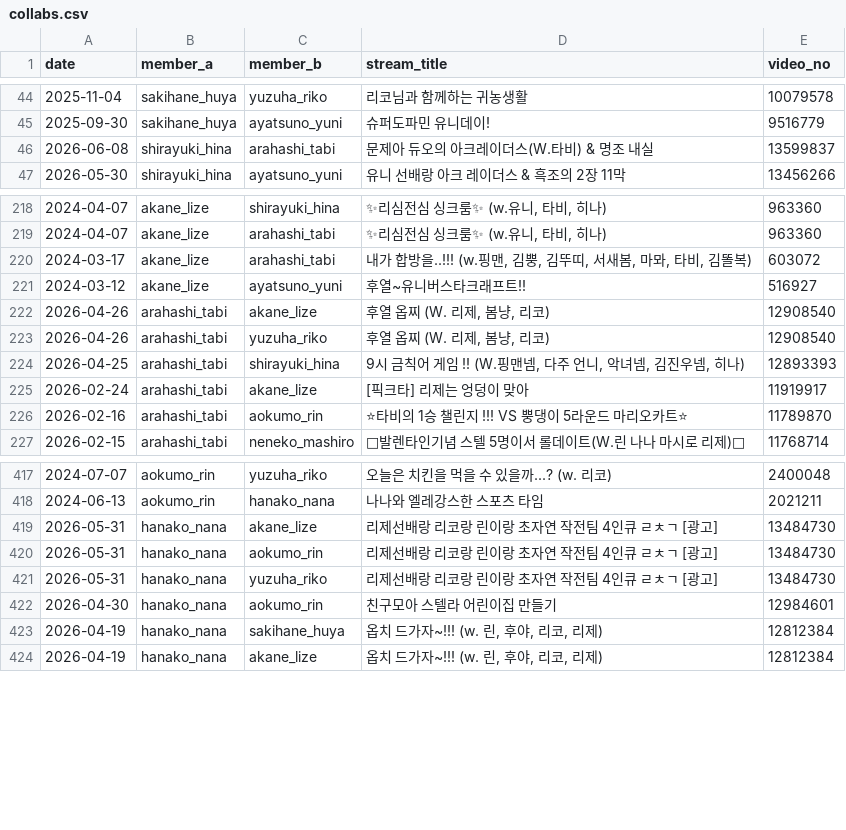
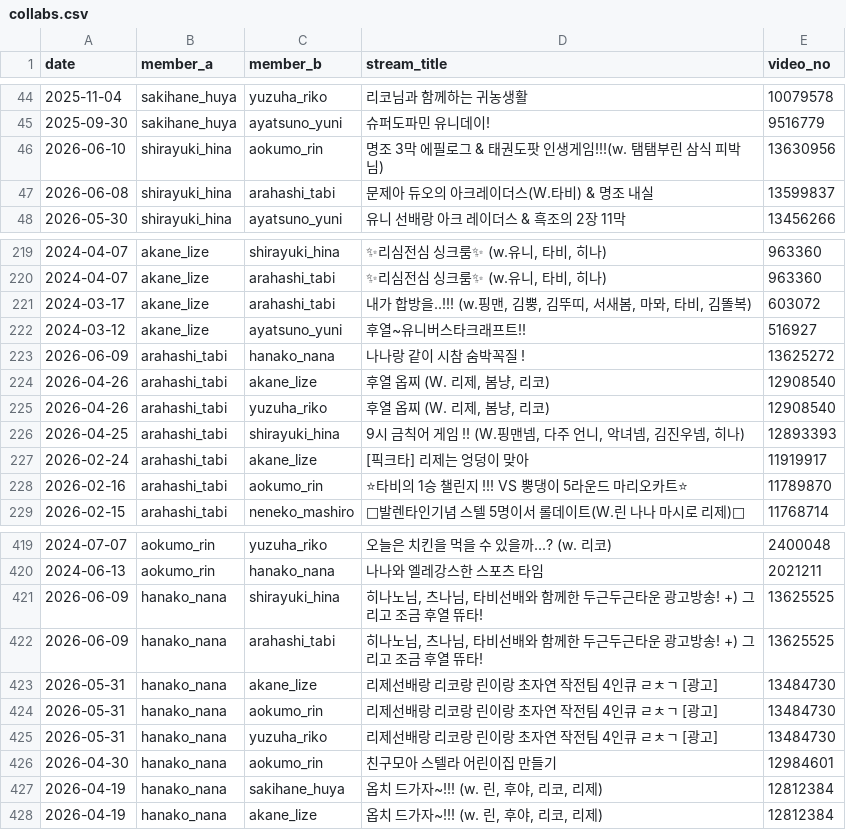
Before and after one commit to coding-jhj/Stelive_data, a CSV file: data/collabs.csv, drawn as a sheet; only a part is shown, gaps mark what is left out; the diff names each change by its address in the sheet, - before the commit and + after, or states it on an @@ line.

```diff
--- a/data/collabs.csv
+++ b/data/collabs.csv
+row 46: 2026-06-10 | shirayuki_hina | aokumo_rin | 명조 3막 에필로그 & 태권도팟 인생게임!!!(w. 탬탬부린 삼식 피박 님) | 13630956
+row 223: 2026-06-09 | arahashi_tabi | hanako_nana | 나나랑 같이 시참 숨박꼭질 ! | 13625272
+row 421: 2026-06-09 | hanako_nana | shirayuki_hina | 히나노님, 츠나님, 타비선배와 함께한 두근두근타운 광고방송! +) 그리고 조금 후열 뜌타! | 13625525
+row 422: 2026-06-09 | hanako_nana | arahashi_tabi | 히나노님, 츠나님, 타비선배와 함께한 두근두근타운 광고방송! +) 그리고 조금 후열 뜌타! | 13625525
```
Also changed, not shown: data/followers.csv, data/streams.csv, 3 other files.
